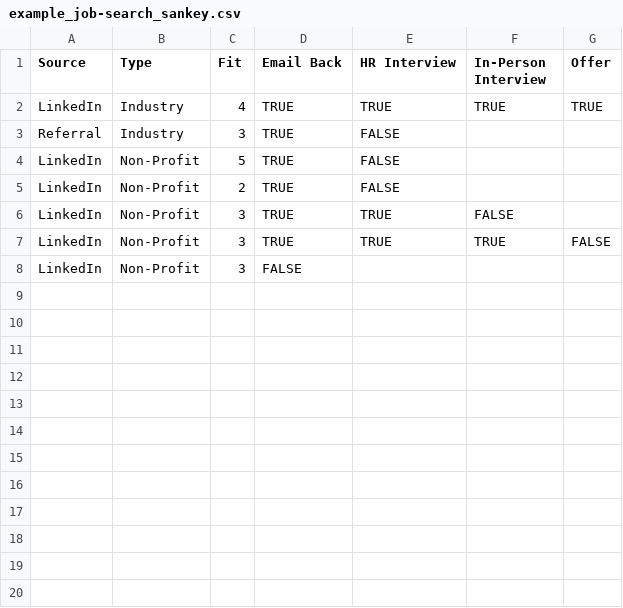
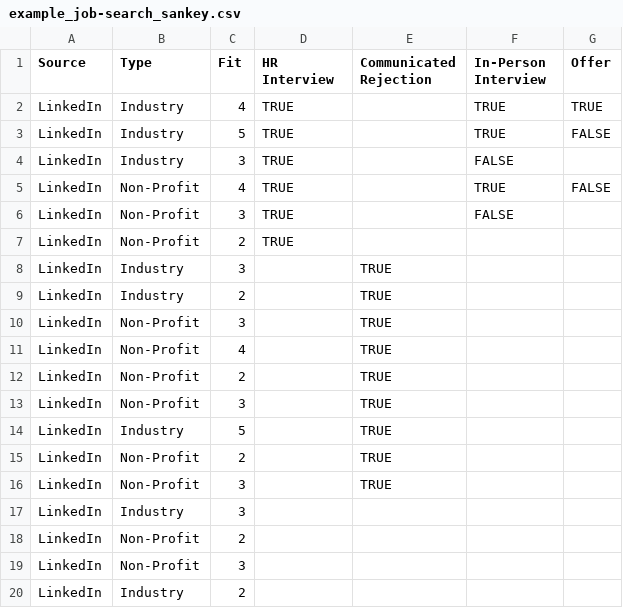
Before and after one commit to lenorakepler/io-flow, a CSV file: example_job-search_sankey.csv, drawn as a sheet; only a part is shown; the diff covers the shown part only.

```diff
--- a/example_job-search_sankey.csv
+++ b/example_job-search_sankey.csv
@@ -1,8 +1,20 @@
-Source,Type,Fit,Email Back,HR Interview,In-Person Interview,Offer
-LinkedIn,Industry,4,TRUE,TRUE,TRUE,TRUE
-Referral,Industry,3,TRUE,FALSE,,
-LinkedIn,Non-Profit,5,TRUE,FALSE,,
-LinkedIn,Non-Profit,2,TRUE,FALSE,,
-LinkedIn,Non-Profit,3,TRUE,TRUE,FALSE,
-LinkedIn,Non-Profit,3,TRUE,TRUE,TRUE,FALSE
-LinkedIn,Non-Profit,3,FALSE,,,
+Source,Type,Fit,HR Interview,Communicated Rejection,In-Person Interview,Offer
+LinkedIn,Industry,4,TRUE,,TRUE,TRUE
+LinkedIn,Industry,5,TRUE,,TRUE,FALSE
+LinkedIn,Industry,3,TRUE,,FALSE,
+LinkedIn,Non-Profit,4,TRUE,,TRUE,FALSE
+LinkedIn,Non-Profit,3,TRUE,,FALSE,
+LinkedIn,Non-Profit,2,TRUE,,,
+LinkedIn,Industry,3,,TRUE,,
+LinkedIn,Industry,2,,TRUE,,
+LinkedIn,Non-Profit,3,,TRUE,,
+LinkedIn,Non-Profit,4,,TRUE,,
+LinkedIn,Non-Profit,2,,TRUE,,
+LinkedIn,Non-Profit,3,,TRUE,,
+LinkedIn,Industry,5,,TRUE,,
+LinkedIn,Non-Profit,2,,TRUE,,
+LinkedIn,Non-Profit,3,,TRUE,,
+LinkedIn,Industry,3,,,,
+LinkedIn,Non-Profit,2,,,,
+LinkedIn,Non-Profit,3,,,,
+LinkedIn,Industry,2,,,,
```
Also changed, not shown: 11 added rows elsewhere in this file, 6 other files.
